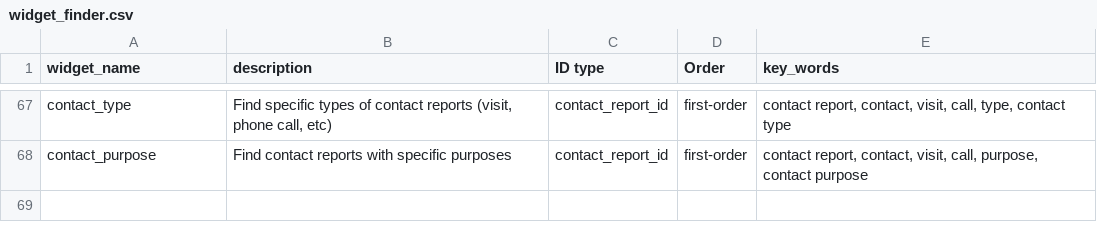
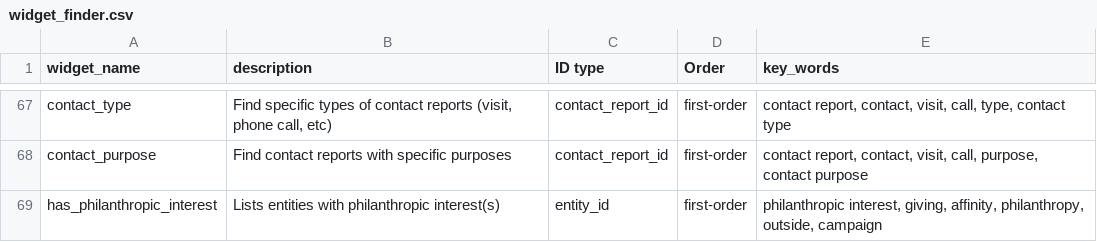
Before and after one commit to kdecker-berkeley/discoveryengine, a CSV file: inst/extdata/widget_finder.csv, drawn as a sheet; only a part is shown, gaps mark what is left out; the diff names each change by its address in the sheet, - before the commit and + after, or states it on an @@ line.

Commit message:
add philanthropic interest widget, fixes #43

```diff
--- a/inst/extdata/widget_finder.csv
+++ b/inst/extdata/widget_finder.csv
+row 69: has_philanthropic_interest | Lists entities with philanthropic interest(s) | entity_id | first-order | philanthropic interest, giving, affinity, philanthropy, outside, campaign
```
Also changed, not shown: inst/extdata/cdw_tms_dictionary.csv, 2 other files.
